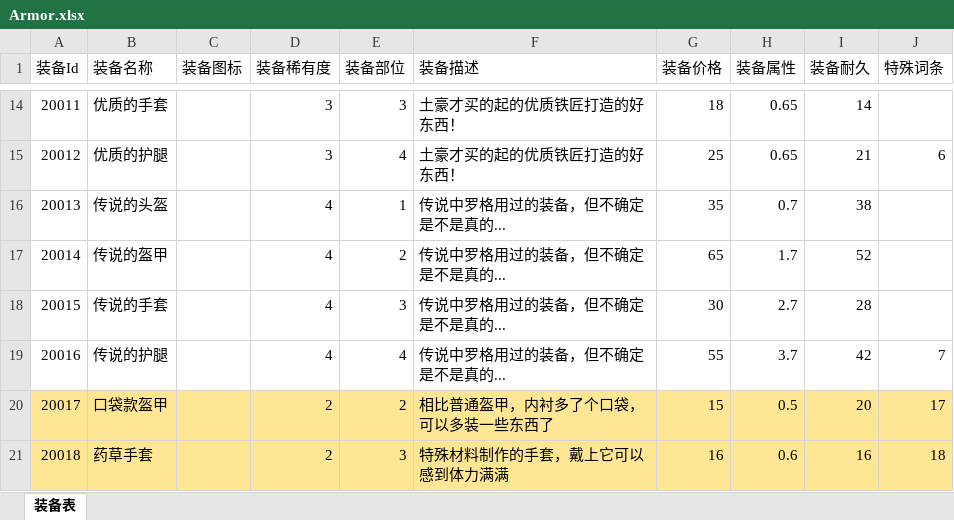
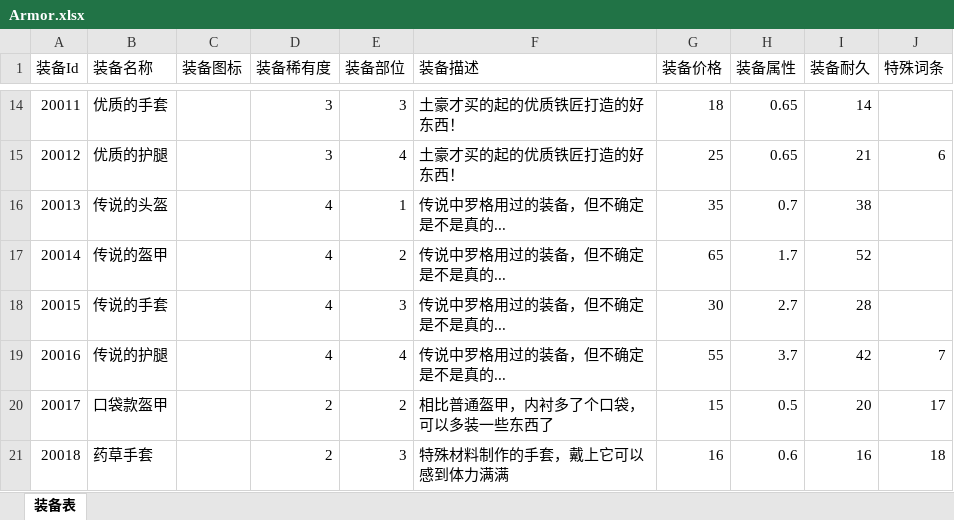
Before and after one commit to duanjiahao/BooomProject, an Excel workbook: Configs/Armor.xlsx, sheet 装备表, drawn as a sheet; only a part is shown, gaps mark what is left out; values as stored, in another font and other column widths than the file's, no borders; the diff names each change by its address in the sheet, - before the commit and + after, or states it on an @@ line.

```diff
--- a/Configs/Armor.xlsx (sheet 装备表)
+++ b/Configs/Armor.xlsx (sheet 装备表)
-A20:J21 fill: #FEE695
+A20:J21 fill: none
```
Also changed, not shown: Configs/Ability.xlsx, Configs/Weapon.xlsx, 1 other file.
